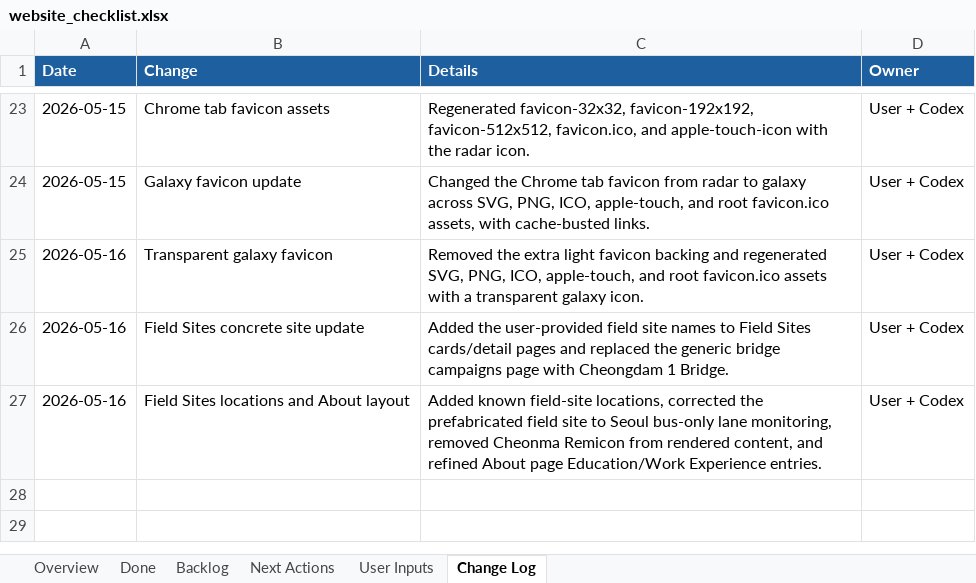
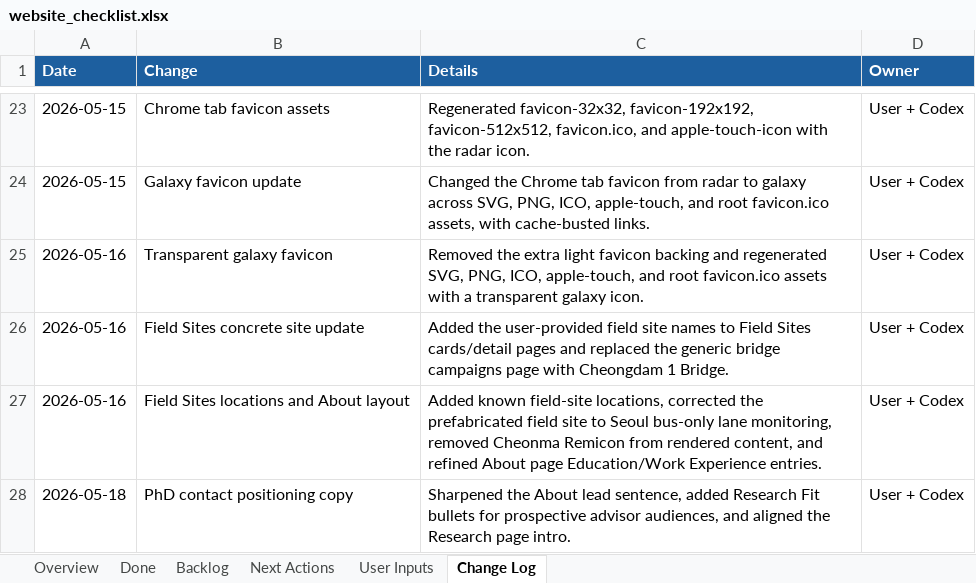
Before and after one commit to pjy5451/pjy5451.github.io, an Excel workbook: website_checklist.xlsx, sheet Change Log, drawn as a sheet; only a part is shown, gaps mark what is left out; values as stored, in another font and other column widths than the file's, no borders; the diff names each change by its address in the sheet, - before the commit and + after, or states it on an @@ line.

Commit message:
Sharpen PhD contact positioning

```diff
--- a/website_checklist.xlsx (sheet Change Log)
+++ b/website_checklist.xlsx (sheet Change Log)
+row 28: 2026-05-18 | PhD contact positioning copy | Sharpened the About lead sentence, added Research Fit bullets for prospective advisor audiences, and aligned the Research page intro. | User + Codex
```
Also changed, not shown: sheet Done, sheet Overview, 3 other files.
